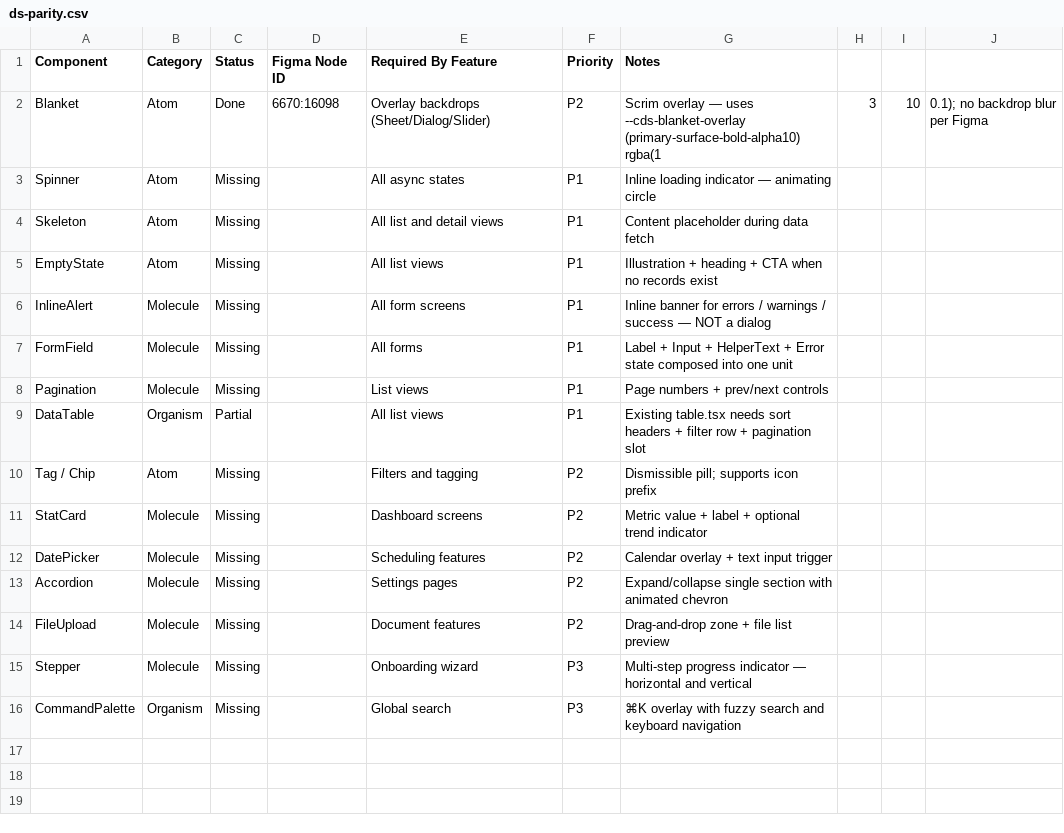
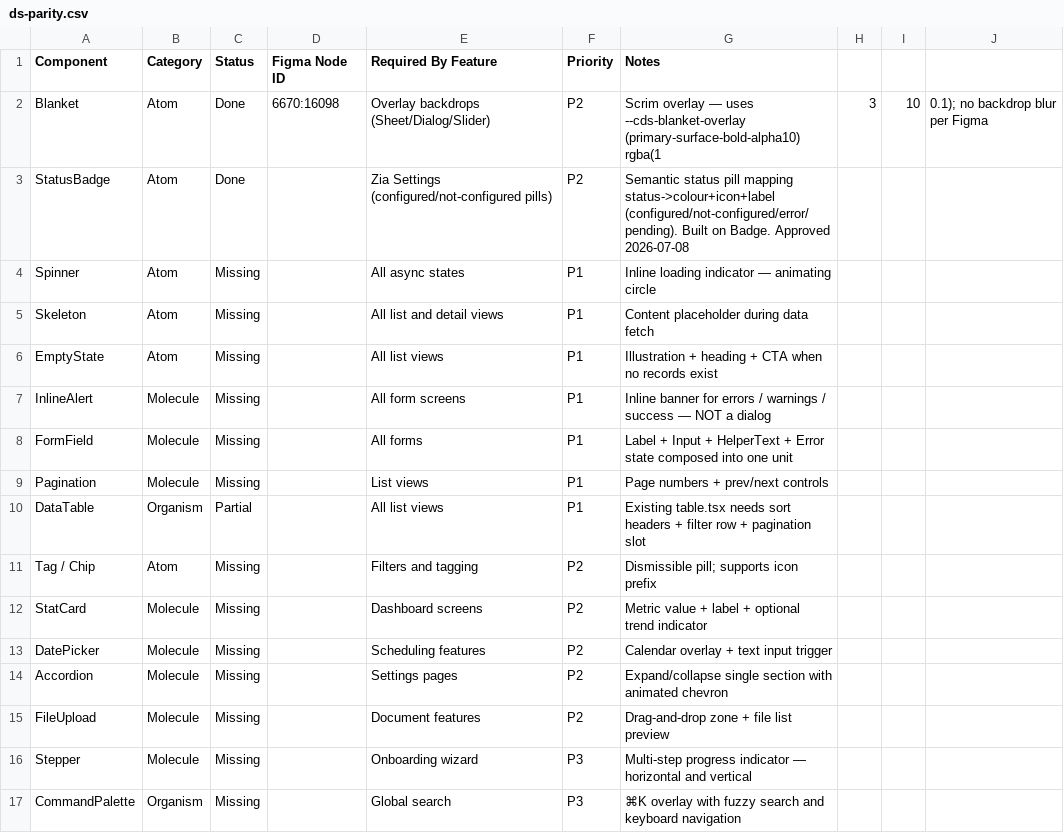
Before and after one commit to rajendra-prasad-2476/creator-ds, a CSV file: docs/ds-parity.csv, drawn as a sheet; the diff names each change by its address in the sheet, - before the commit and + after, or states it on an @@ line.

```diff
--- a/docs/ds-parity.csv
+++ b/docs/ds-parity.csv
+row 3: StatusBadge | Atom | Done |  | Zia Settings (configured/not-configured pills) | P2 | Semantic status pill mapping status->colour+icon+label (configured/not-configured/error/pending). Built on Badge. Approved 2026-07-08
```
Also changed, not shown: 11 other files.
